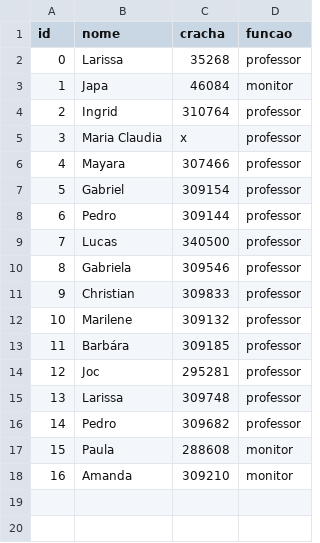
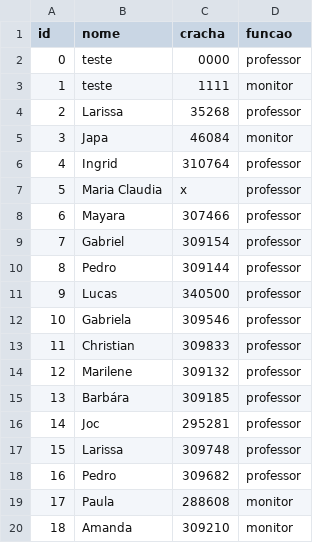
Before and after one commit to arthur15546/Mundo_Senai, a CSV file: database/dados/usuarios.csv, drawn as a sheet; addresses are those after the commit; the diff names each change by its address in the sheet, - before the commit and + after, or states it on an @@ line.

Commit message:
Atualizar o usuarios.csv, add testes

```diff
--- a/database/dados/usuarios.csv
+++ b/database/dados/usuarios.csv
+row 2: 0 | teste | 0000 | professor
+row 3: 1 | teste | 1111 | monitor
@@ column A (id) renumbered from row 4 down @@
```
